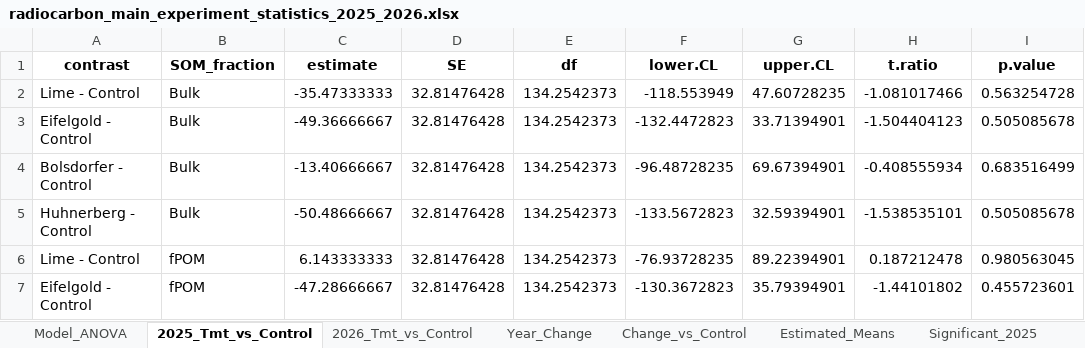
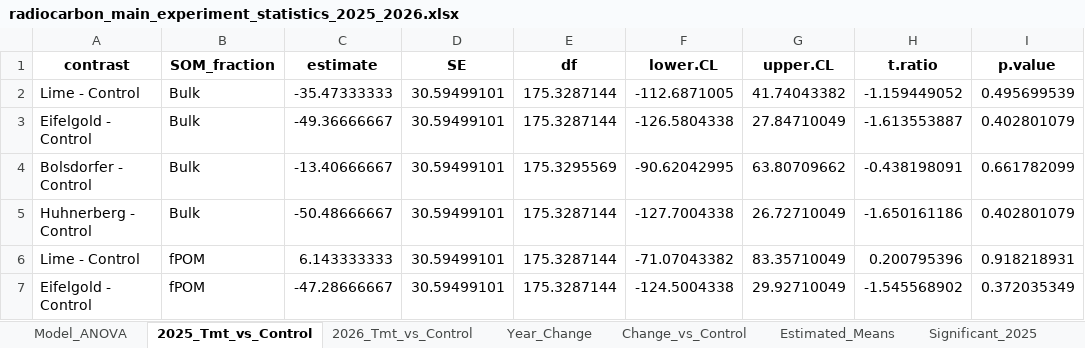
Before and after one commit to Teneille97/rocmics, an Excel workbook: outputs/radiocarbon_main_experiment_statistics_2025_2026.xlsx, sheet 2025_Tmt_vs_Control, drawn as a sheet; only a part is shown; values as stored, in another font and other column widths than the file's, no borders; the diff covers the shown part only; the diff names each change by its address in the sheet, - before the commit and + after, or states it on an @@ line.

```diff
--- a/outputs/radiocarbon_main_experiment_statistics_2025_2026.xlsx (sheet 2025_Tmt_vs_Control)
+++ b/outputs/radiocarbon_main_experiment_statistics_2025_2026.xlsx (sheet 2025_Tmt_vs_Control)
-D2:D7 (SE): 32.81476428
+D2:D7 (SE): 30.59499101
-E2:E3 (df): 134.2542373
+E2:E3 (df): 175.3287144
-F2 (lower.CL): -118.553949
+F2 (lower.CL): -112.6871005
-G2 (upper.CL): 47.60728235
+G2 (upper.CL): 41.74043382
-H2 (t.ratio): -1.081017466
+H2 (t.ratio): -1.159449052
-I2 (p.value): 0.563254728
+I2 (p.value): 0.495699539
-F3 (lower.CL): -132.4472823
+F3 (lower.CL): -126.5804338
-G3 (upper.CL): 33.71394901
+G3 (upper.CL): 27.84710049
-H3 (t.ratio): -1.504404123
+H3 (t.ratio): -1.613553887
-I3 (p.value): 0.505085678
+I3 (p.value): 0.402801079
-E4 (df): 134.2542373
+E4 (df): 175.3295569
-F4 (lower.CL): -96.48728235
+F4 (lower.CL): -90.62042995
-G4 (upper.CL): 69.67394901
+G4 (upper.CL): 63.80709662
-H4 (t.ratio): -0.408555934
+H4 (t.ratio): -0.438198091
-I4 (p.value): 0.683516499
+I4 (p.value): 0.661782099
-E5:E7 (df): 134.2542373
+E5:E7 (df): 175.3287144
-F5 (lower.CL): -133.5672823
+F5 (lower.CL): -127.7004338
-G5 (upper.CL): 32.59394901
+G5 (upper.CL): 26.72710049
-H5 (t.ratio): -1.538535101
+H5 (t.ratio): -1.650161186
-I5 (p.value): 0.505085678
+I5 (p.value): 0.402801079
-F6 (lower.CL): -76.93728235
+F6 (lower.CL): -71.07043382
-G6 (upper.CL): 89.22394901
+G6 (upper.CL): 83.35710049
-H6 (t.ratio): 0.187212478
+H6 (t.ratio): 0.200795396
-I6 (p.value): 0.980563045
+I6 (p.value): 0.918218931
-F7 (lower.CL): -130.3672823
+F7 (lower.CL): -124.5004338
-G7 (upper.CL): 35.79394901
+G7 (upper.CL): 29.92710049
-H7 (t.ratio): -1.44101802
+H7 (t.ratio): -1.545568902
-I7 (p.value): 0.455723601
+I7 (p.value): 0.372035349
```
Also changed, not shown: 4 added rows and 32 edited cells elsewhere in this sheet, sheet Data_Used, sheet Estimated_Means, sheet Change_vs_Control, sheet Year_Change, sheet 2026_Tmt_vs_Control, sheet Model_ANOVA, 2 more sheets, 44 other files.
